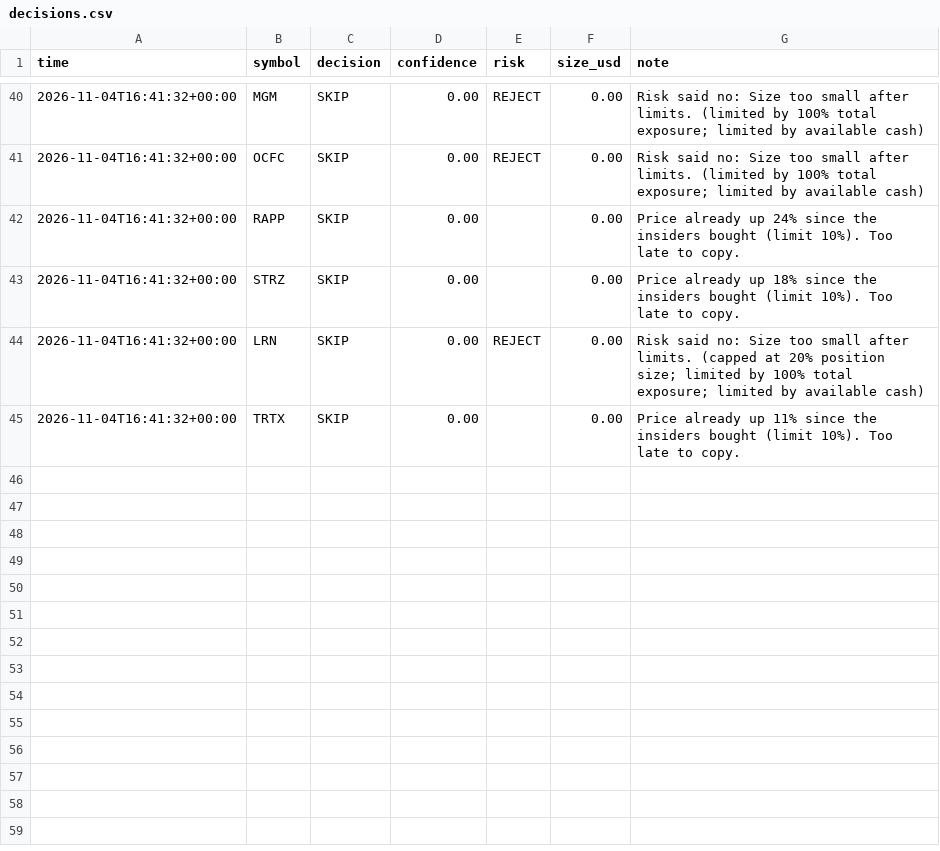
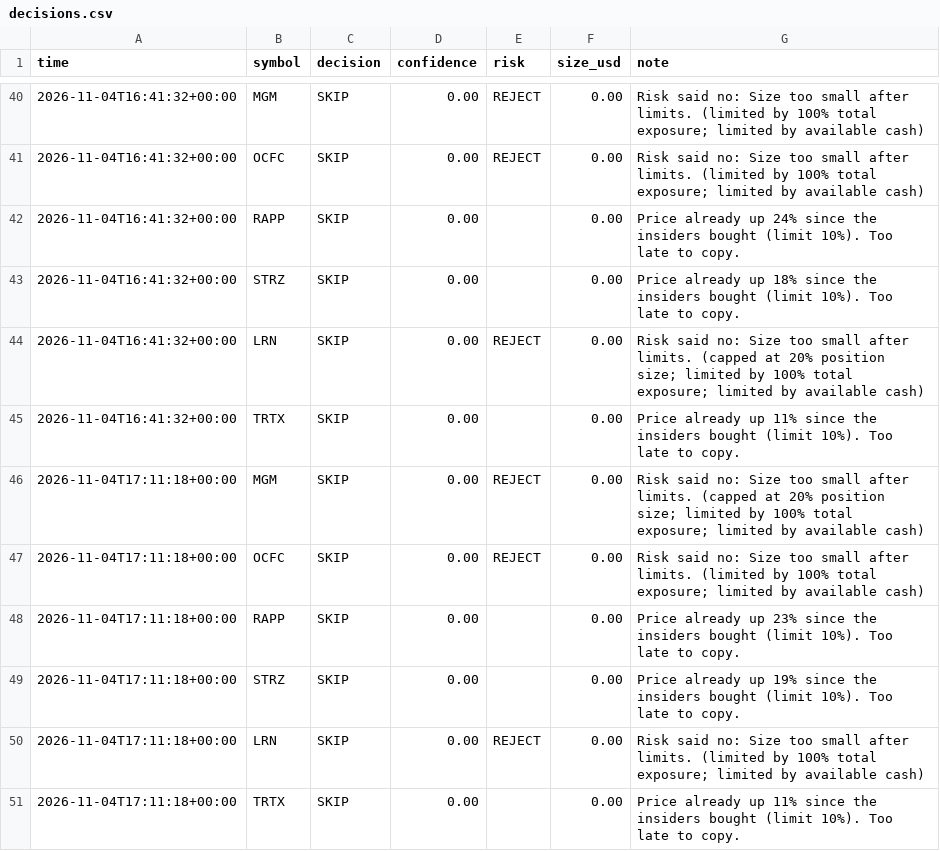
Before and after one commit to Quincith/trading-bots, a CSV file: copycat/decisions.csv, drawn as a sheet; only a part is shown, gaps mark what is left out; the diff names each change by its address in the sheet, - before the commit and + after, or states it on an @@ line.

```diff
--- a/copycat/decisions.csv
+++ b/copycat/decisions.csv
+row 46: 2026-11-04T17:11:18+00:00 | MGM | SKIP | 0.00 | REJECT | 0.00 | Risk said no: Size too small after limits. (capped at 20% position size; limited by 100% total exposure; limited by available cash)
+row 47: 2026-11-04T17:11:18+00:00 | OCFC | SKIP | 0.00 | REJECT | 0.00 | Risk said no: Size too small after limits. (limited by 100% total exposure; limited by available cash)
+row 48: 2026-11-04T17:11:18+00:00 | RAPP | SKIP | 0.00 |  | 0.00 | Price already up 23% since the insiders bought (limit 10%). Too late to copy.
+row 49: 2026-11-04T17:11:18+00:00 | STRZ | SKIP | 0.00 |  | 0.00 | Price already up 19% since the insiders bought (limit 10%). Too late to copy.
+row 50: 2026-11-04T17:11:18+00:00 | LRN | SKIP | 0.00 | REJECT | 0.00 | Risk said no: Size too small after limits. (limited by 100% total exposure; limited by available cash)
+row 51: 2026-11-04T17:11:18+00:00 | TRTX | SKIP | 0.00 |  | 0.00 | Price already up 11% since the insiders bought (limit 10%). Too late to copy.
```
Also changed, not shown: aggressive/equity.csv, copycat/equity.csv, 17 other files.
